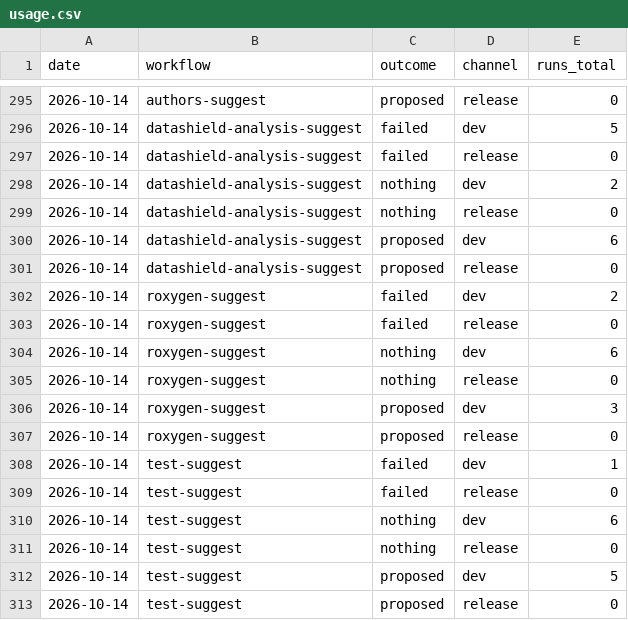
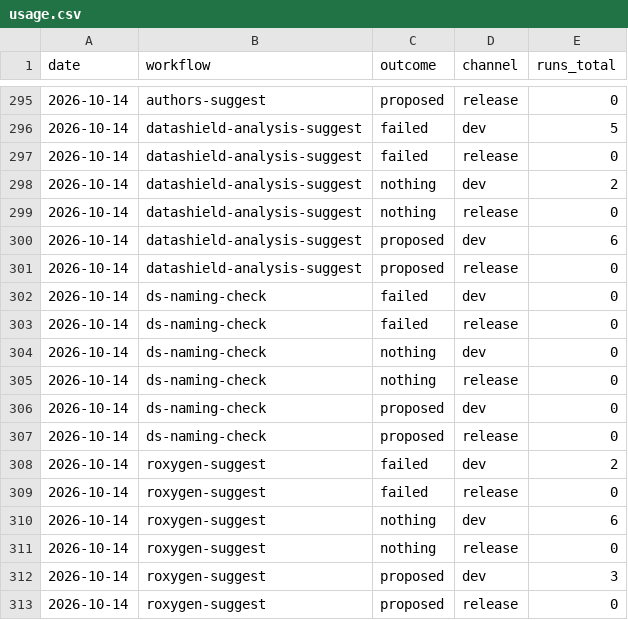
Before and after one commit to FlorianSchw/package-workflows, a CSV file: usage.csv, drawn as a sheet; only a part is shown, gaps mark what is left out; the shorter side is filled out with more unchanged rows.

```diff
--- a/usage.csv
+++ b/usage.csv
@@ -301,2 +301,8 @@ date,workflow,outcome,channel,runs_total
 2026-10-14,datashield-analysis-suggest,proposed,release,0
+2026-10-14,ds-naming-check,failed,dev,0
+2026-10-14,ds-naming-check,failed,release,0
+2026-10-14,ds-naming-check,nothing,dev,0
+2026-10-14,ds-naming-check,nothing,release,0
+2026-10-14,ds-naming-check,proposed,dev,0
+2026-10-14,ds-naming-check,proposed,release,0
 2026-10-14,roxygen-suggest,failed,dev,2
```
